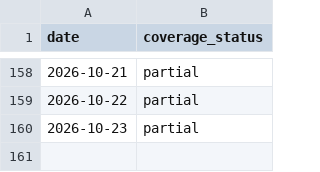
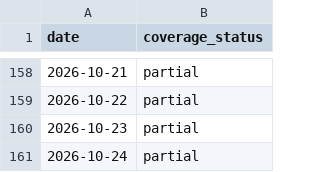
Before and after one commit to Shiba-2-shiba/civiresearch-experimental, a CSV file: data/exports/coverage_daily.csv, drawn as a sheet; only a part is shown, gaps mark what is left out; the diff names each change by its address in the sheet, - before the commit and + after, or states it on an @@ line.

```diff
--- a/data/exports/coverage_daily.csv
+++ b/data/exports/coverage_daily.csv
+row 161: 2026-10-24 | partial
```
Also changed, not shown: data/daily_counts.csv, data/exports/daily_counts.csv, 11 other files.
